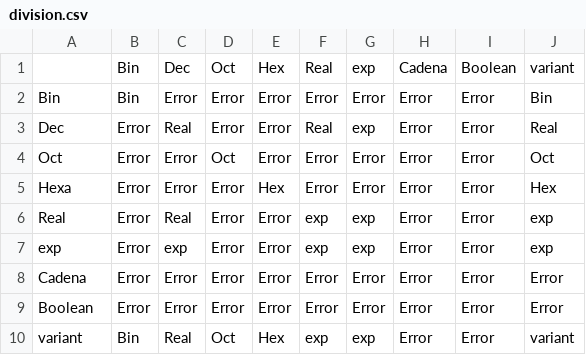
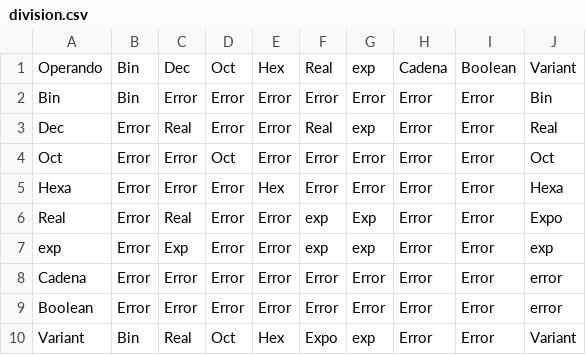
Before and after one commit to Aguacate2021/LexicoJavaMaven, a CSV file: lexico/src/main/java/analyzer/TablasComparacion/division.csv, drawn as a sheet.

```diff
--- a/lexico/src/main/java/analyzer/TablasComparacion/division.csv
+++ b/lexico/src/main/java/analyzer/TablasComparacion/division.csv
@@ -1,2 +1,2 @@
-;Bin;Dec;Oct;Hex;Real;exp;Cadena;Boolean;variant
+Operando;Bin;Dec;Oct;Hex;Real;exp;Cadena;Boolean;Variant
 Bin;Bin;Error;Error;Error;Error;Error;Error;Error;Bin
@@ -4,7 +4,7 @@ Dec;Error;Real;Error;Error;Real;exp;Error;Error;Real
 Oct;Error;Error;Oct;Error;Error;Error;Error;Error;Oct
-Hexa;Error;Error;Error;Hex;Error;Error;Error;Error;Hex
-Real;Error;Real;Error;Error;exp;exp;Error;Error;exp
-exp;Error;exp;Error;Error;exp;exp;Error;Error;exp
-Cadena;Error;Error;Error;Error;Error;Error;Error;Error;Error
-Boolean;Error;Error;Error;Error;Error;Error;Error;Error;Error
-variant;Bin;Real;Oct;Hex;exp;exp;Error;Error;variant
+Hexa;Error;Error;Error;Hex;Error;Error;Error;Error;Hexa
+Real;Error;Real;Error;Error;exp;Exp;Error;Error;Expo
+exp;Error;Exp;Error;Error;exp;exp;Error;Error;exp
+Cadena;Error;Error;Error;Error;Error;Error;Error;Error;error
+Boolean;Error;Error;Error;Error;Error;Error;Error;Error;error
+Variant;Bin;Real;Oct;Hex;Expo;exp;Error;Error;Variant
```
Also changed, not shown: lexico/src/main/java/analyzer/TablasComparacion/logico.csv, lexico/src/main/java/analyzer/TablasComparacion/relacional.csv, 16 other files.
